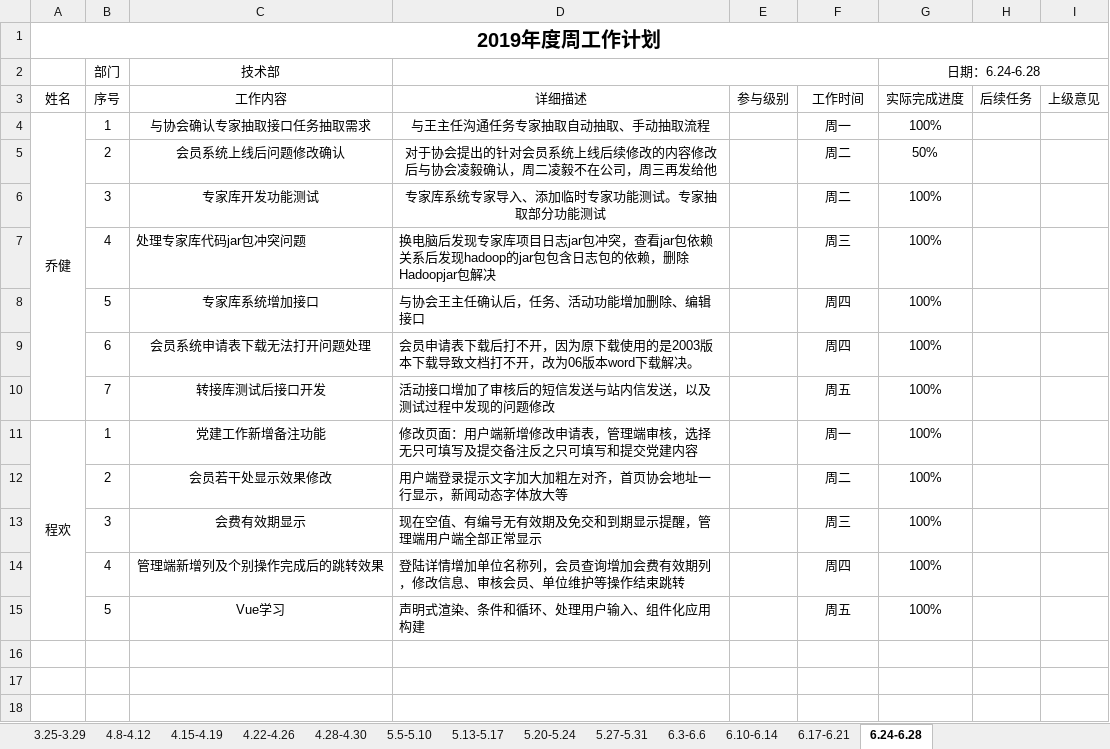
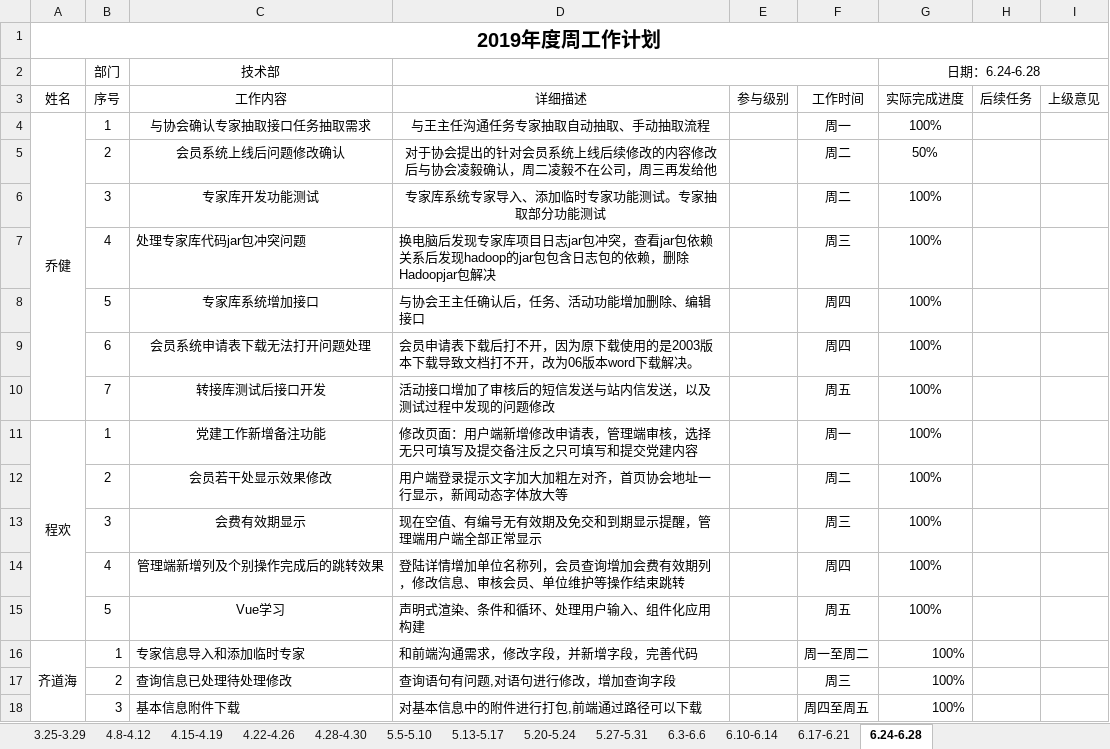
Before and after one commit to qiaojian0907/weekReport, an Excel workbook: 技术部周报.xlsx, sheet 6.24-6.28, drawn as a sheet; values as stored, in another font and other column widths than the file's, no borders; the diff names each change by its address in the sheet, - before the commit and + after, or states it on an @@ line.

Commit message:
zhoubao

```diff
--- a/技术部周报.xlsx (sheet 6.24-6.28)
+++ b/技术部周报.xlsx (sheet 6.24-6.28)
+row 16: 齐道海 | 1 | 专家信息导入和添加临时专家 | 和前端沟通需求，修改字段，并新增字段，完善代码 |  | 周一至周二 | 100%
+row 17:  | 2 | 查询信息已处理待处理修改 | 查询语句有问题,对语句进行修改，增加查询字段 |  | 周三 | 100%
+row 18:  | 3 | 基本信息附件下载 | 对基本信息中的附件进行打包,前端通过路径可以下载 |  | 周四至周五 | 100%
```
